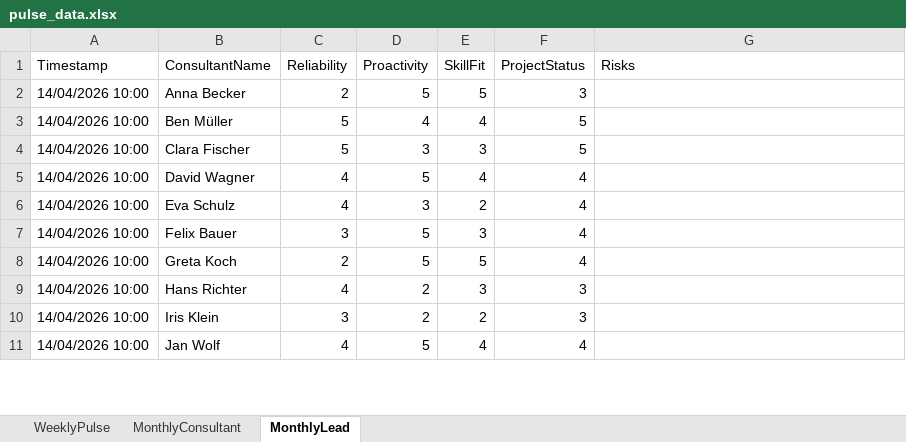
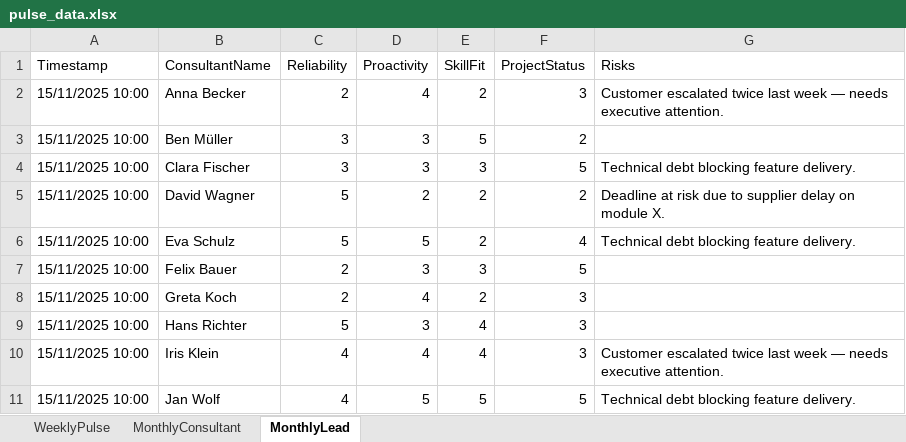
Before and after one commit to JohnHapke/consultant_pulse, an Excel workbook: backend/data/synthetic/pulse_data.xlsx, sheet MonthlyLead, drawn as a sheet; only a part is shown; values as stored, in another font and other column widths than the file's, no borders; the diff covers the shown part only; the diff names each change by its address in the sheet, - before the commit and + after, or states it on an @@ line.

Commit message:
feat: v1.1 — history view + free-text surface
Backend:
- blocker_text, manager_needs, risks_text pass through to JSON output
- strip() moved into Pydantic field_validator on Raw* models
- synthetic generator uses varied sample texts per field
- 95 tests (+11), incl. whitespace-only edge case

Frontend:
- History view (3rd toggle): team health bar + RAG strip + sparklines
  per consultant across all archived weekly/monthly periods
- SituationBlock: blocker_text + risks_text quoted inline in action items
- ConsultantCards: manager_needs + risks_text in expanded monthly rows
- 8 weekly + 6 monthly synthetic periods for history testing

Docs: CLAUDE.md updated — component tree, layout, History view section

```diff
--- a/backend/data/synthetic/pulse_data.xlsx (sheet MonthlyLead)
+++ b/backend/data/synthetic/pulse_data.xlsx (sheet MonthlyLead)
-A2:A11 (Timestamp): 14/04/2026 10:00
+A2:A11 (Timestamp): 15/11/2025 10:00
-D2 (Proactivity): 5
+D2 (Proactivity): 4
-E2 (SkillFit): 5
+E2 (SkillFit): 2
-G2 (Risks): (empty)
+G2 (Risks): Customer escalated twice last week — needs executive attention.
-C3:C4 (Reliability): 5
+C3:C4 (Reliability): 3
-D3 (Proactivity): 4
+D3 (Proactivity): 3
-E3 (SkillFit): 4
+E3 (SkillFit): 5
-F3 (ProjectStatus): 5
+F3 (ProjectStatus): 2
-G4 (Risks): (empty)
+G4 (Risks): Technical debt blocking feature delivery.
-C5:C6 (Reliability): 4
+C5:C6 (Reliability): 5
-D5 (Proactivity): 5
+D5 (Proactivity): 2
-E5 (SkillFit): 4
+E5 (SkillFit): 2
-F5 (ProjectStatus): 4
+F5 (ProjectStatus): 2
-G5 (Risks): (empty)
+G5 (Risks): Deadline at risk due to supplier delay on module X.
-D6 (Proactivity): 3
+D6 (Proactivity): 5
-G6 (Risks): (empty)
+G6 (Risks): Technical debt blocking feature delivery.
-C7 (Reliability): 3
+C7 (Reliability): 2
-D7 (Proactivity): 5
+D7 (Proactivity): 3
-F7 (ProjectStatus): 4
+F7 (ProjectStatus): 5
-D8 (Proactivity): 5
+D8 (Proactivity): 4
-E8 (SkillFit): 5
+E8 (SkillFit): 2
-F8 (ProjectStatus): 4
+F8 (ProjectStatus): 3
-C9 (Reliability): 4
+C9 (Reliability): 5
-D9 (Proactivity): 2
+D9 (Proactivity): 3
-E9 (SkillFit): 3
+E9 (SkillFit): 4
-C10 (Reliability): 3
+C10 (Reliability): 4
-D10 (Proactivity): 2
+D10 (Proactivity): 4
-E10 (SkillFit): 2
+E10 (SkillFit): 4
-G10 (Risks): (empty)
+G10 (Risks): Customer escalated twice last week — needs executive attention.
-E11 (SkillFit): 4
+E11 (SkillFit): 5
-F11 (ProjectStatus): 4
+F11 (ProjectStatus): 5
-G11 (Risks): (empty)
+G11 (Risks): Technical debt blocking feature delivery.
```
Also changed, not shown: 35 edited cells elsewhere in this sheet, sheet MonthlyConsultant, sheet WeeklyPulse, 27 other files.
